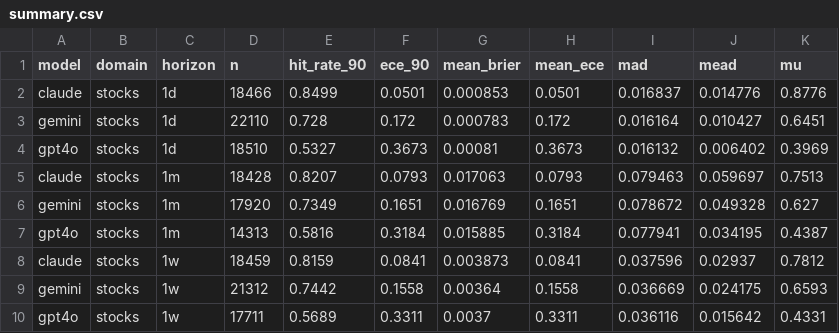
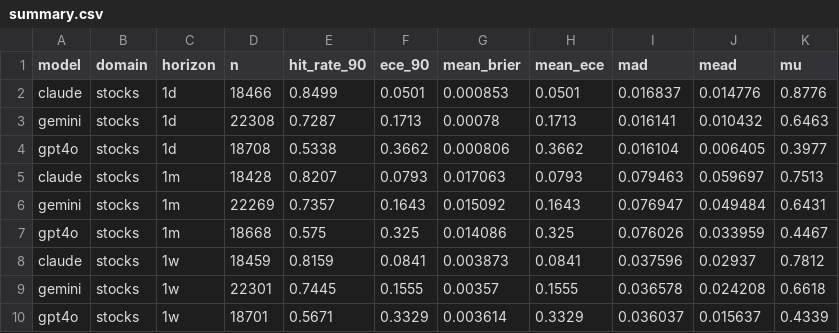
Before and after one commit to danielwaltersjdm/overconfidence-experiment, a CSV file: study4/data/results/summary.csv, drawn as a sheet; removed rows and columns are numbered as before the commit, all else as after; the diff names each change by its address in the sheet, - before the commit and + after, or states it on an @@ line.

```diff
--- a/study4/data/results/summary.csv
+++ b/study4/data/results/summary.csv
-row 3: gemini | stocks | 1d | 22110 | 0.728 | 0.172 | 0.000783 | 0.172 | 0.016164 | 0.010427 | 0.6451
-row 4: gpt4o | stocks | 1d | 18510 | 0.5327 | 0.3673 | 0.00081 | 0.3673 | 0.016132 | 0.006402 | 0.3969
+row 3: gemini | stocks | 1d | 22308 | 0.7287 | 0.1713 | 0.00078 | 0.1713 | 0.016141 | 0.010432 | 0.6463
+row 4: gpt4o | stocks | 1d | 18708 | 0.5338 | 0.3662 | 0.000806 | 0.3662 | 0.016104 | 0.006405 | 0.3977
-row 6: gemini | stocks | 1m | 17920 | 0.7349 | 0.1651 | 0.016769 | 0.1651 | 0.078672 | 0.049328 | 0.627
-row 7: gpt4o | stocks | 1m | 14313 | 0.5816 | 0.3184 | 0.015885 | 0.3184 | 0.077941 | 0.034195 | 0.4387
+row 6: gemini | stocks | 1m | 22269 | 0.7357 | 0.1643 | 0.015092 | 0.1643 | 0.076947 | 0.049484 | 0.6431
+row 7: gpt4o | stocks | 1m | 18668 | 0.575 | 0.325 | 0.014086 | 0.325 | 0.076026 | 0.033959 | 0.4467
-row 9: gemini | stocks | 1w | 21312 | 0.7442 | 0.1558 | 0.00364 | 0.1558 | 0.036669 | 0.024175 | 0.6593
-row 10: gpt4o | stocks | 1w | 17711 | 0.5689 | 0.3311 | 0.0037 | 0.3311 | 0.036116 | 0.015642 | 0.4331
+row 9: gemini | stocks | 1w | 22301 | 0.7445 | 0.1555 | 0.00357 | 0.1555 | 0.036578 | 0.024208 | 0.6618
+row 10: gpt4o | stocks | 1w | 18701 | 0.5671 | 0.3329 | 0.003614 | 0.3329 | 0.036037 | 0.015637 | 0.4339
```
Also changed, not shown: 2 other files.
